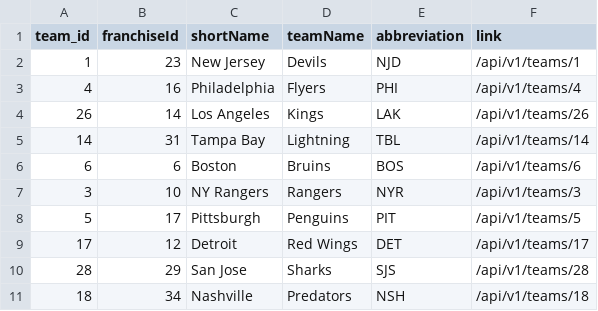
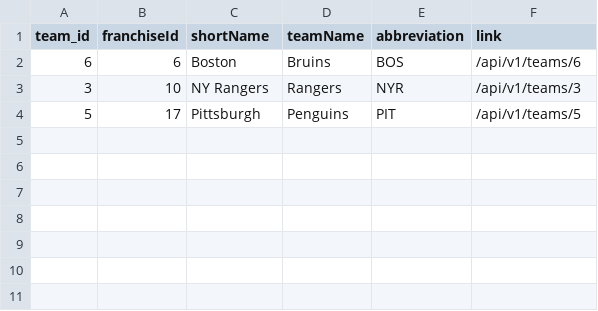
Before and after one commit to evettetelyas/cross_check, a CSV file: dummy_data/dummy_team_info.csv, drawn as a sheet.

```diff
--- a/dummy_data/dummy_team_info.csv
+++ b/dummy_data/dummy_team_info.csv
@@ -1,6 +1,2 @@
 "team_id","franchiseId","shortName","teamName","abbreviation","link"
-"1","23","New Jersey","Devils","NJD","/api/v1/teams/1"
-"4","16","Philadelphia","Flyers","PHI","/api/v1/teams/4"
-"26","14","Los Angeles","Kings","LAK","/api/v1/teams/26"
-"14","31","Tampa Bay","Lightning","TBL","/api/v1/teams/14"
 "6","6","Boston","Bruins","BOS","/api/v1/teams/6"
@@ -8,4 +4 @@
 "5","17","Pittsburgh","Penguins","PIT","/api/v1/teams/5"
-"17","12","Detroit","Red Wings","DET","/api/v1/teams/17"
-"28","29","San Jose","Sharks","SJS","/api/v1/teams/28"
-"18","34","Nashville","Predators","NSH","/api/v1/teams/18"
```
Also changed, not shown: dummy_data/dummy_game.csv, dummy_data/dummy_game_team_stats.csv, 5 other files.
